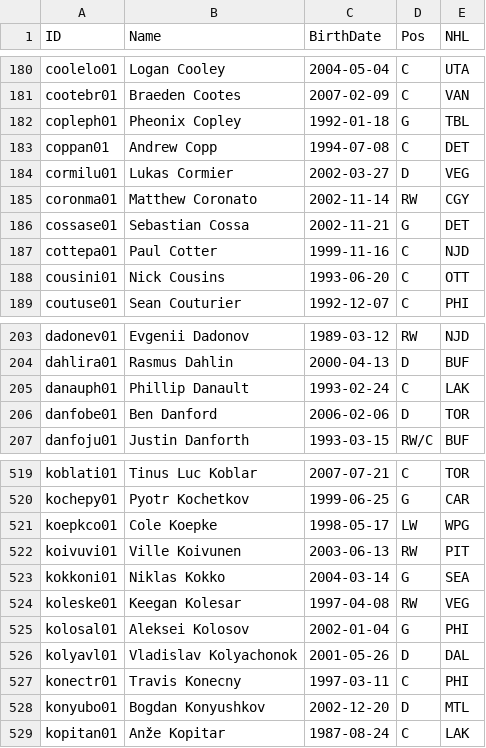
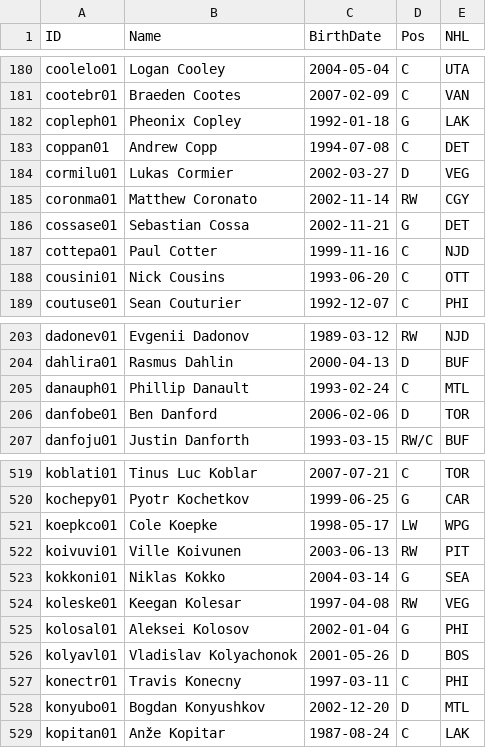
Before and after one commit to jduteau/fhl-dashboard-observable, a CSV file: src/data/player_info.csv, drawn as a sheet; only a part is shown, gaps mark what is left out.

```diff
--- a/src/data/player_info.csv
+++ b/src/data/player_info.csv
@@ -181,3 +181,3 @@ coolelo01,Logan Cooley,2004-05-04,C,UTA
 cootebr01,Braeden Cootes,2007-02-09,C,VAN
-copleph01,Pheonix Copley,1992-01-18,G,TBL
+copleph01,Pheonix Copley,1992-01-18,G,LAK
 coppan01,Andrew Copp,1994-07-08,C,DET
@@ -204,3 +204,3 @@ dadonev01,Evgenii Dadonov,1989-03-12,RW,NJD
 dahlira01,Rasmus Dahlin,2000-04-13,D,BUF
-danauph01,Phillip Danault,1993-02-24,C,LAK
+danauph01,Phillip Danault,1993-02-24,C,MTL
 danfobe01,Ben Danford,2006-02-06,D,TOR
@@ -525,3 +525,3 @@ koleske01,Keegan Kolesar,1997-04-08,RW,VEG
 kolosal01,Aleksei Kolosov,2002-01-04,G,PHI
-kolyavl01,Vladislav Kolyachonok,2001-05-26,D,DAL
+kolyavl01,Vladislav Kolyachonok,2001-05-26,D,BOS
 konectr01,Travis Konecny,1997-03-11,C,PHI
```
Also changed, not shown: src/data/stats_p12.csv, 2 other files.
